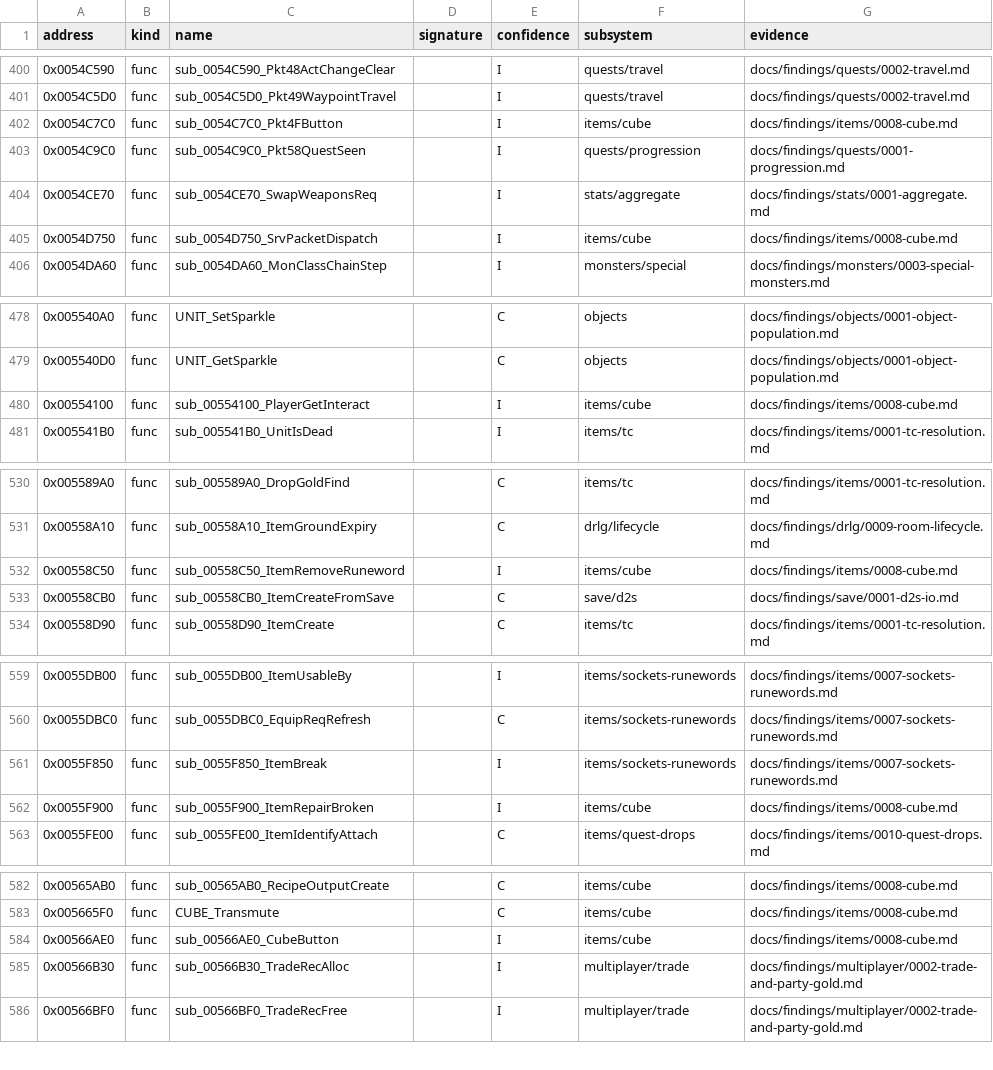
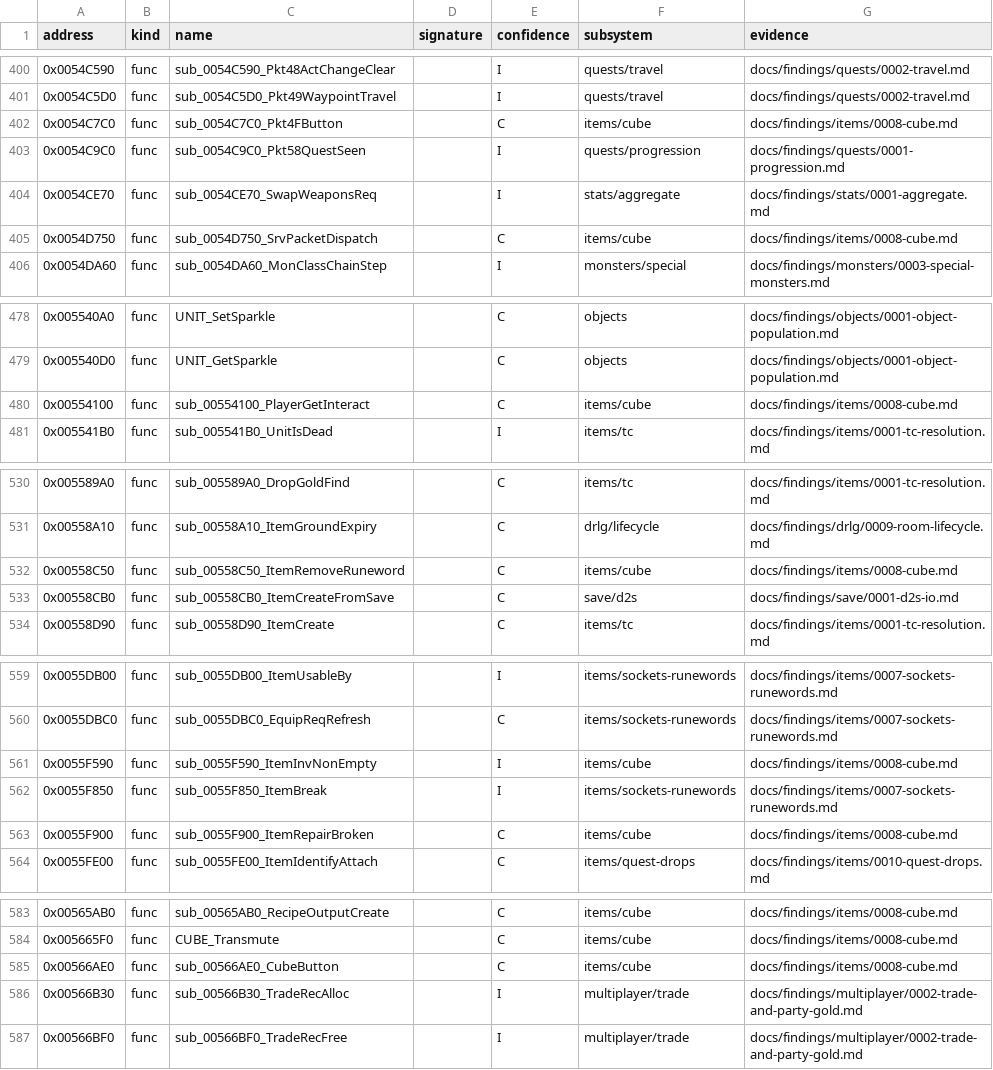
Before and after one commit to IgorKonovalov/diablo-2-recompilation, a CSV file: re/symbols.csv, drawn as a sheet; only a part is shown, gaps mark what is left out; the diff covers the shown part only.

Commit message:
docs(findings): plan 0038 batch H6a (cube), run:2026-10-27-sweep-cube
Eight sessions on slot 1, all kept; logger tools/gdb/cube.py r4, checker tools/sweep_h6a.py:
26 transmutes reproduced, 27 call chains, 0 mismatches. Ledger: raised 22, raised in part 4,
reclassified 2 (cube 16, 44 to d-none), shortfall 1 (cube 51). S2c pieces: cube 49 case (b)
met (the fault at 0x005C2460), case (a) d-none; aff 14's level-window half met. tools/cube.py
extended (uns, rep broken and stackable, qty=, the copy's children); 10 symbols I to C.
Review request and spec-writer entry filed.

```diff
--- a/re/symbols.csv
+++ b/re/symbols.csv
@@ -401,6 +401,6 @@ address,kind,name,signature,confidence,subsystem,evidence
 0x0054C5D0,func,sub_0054C5D0_Pkt49WaypointTravel,,I,quests/travel,docs/findings/quests/0002-travel.md
-0x0054C7C0,func,sub_0054C7C0_Pkt4FButton,,I,items/cube,docs/findings/items/0008-cube.md
+0x0054C7C0,func,sub_0054C7C0_Pkt4FButton,,C,items/cube,docs/findings/items/0008-cube.md
 0x0054C9C0,func,sub_0054C9C0_Pkt58QuestSeen,,I,quests/progression,docs/findings/quests/0001-progression.md
 0x0054CE70,func,sub_0054CE70_SwapWeaponsReq,,I,stats/aggregate,docs/findings/stats/0001-aggregate.md
-0x0054D750,func,sub_0054D750_SrvPacketDispatch,,I,items/cube,docs/findings/items/0008-cube.md
+0x0054D750,func,sub_0054D750_SrvPacketDispatch,,C,items/cube,docs/findings/items/0008-cube.md
 0x0054DA60,func,sub_0054DA60_MonClassChainStep,,I,monsters/special,docs/findings/monsters/0003-special-monsters.md
@@ -479,3 +479,3 @@ address,kind,name,signature,confidence,subsystem,evidence
 0x005540D0,func,UNIT_GetSparkle,,C,objects,docs/findings/objects/0001-object-population.md
-0x00554100,func,sub_00554100_PlayerGetInteract,,I,items/cube,docs/findings/items/0008-cube.md
+0x00554100,func,sub_00554100_PlayerGetInteract,,C,items/cube,docs/findings/items/0008-cube.md
 0x005541B0,func,sub_005541B0_UnitIsDead,,I,items/tc,docs/findings/items/0001-tc-resolution.md
@@ -531,3 +531,3 @@ address,kind,name,signature,confidence,subsystem,evidence
 0x00558A10,func,sub_00558A10_ItemGroundExpiry,,C,drlg/lifecycle,docs/findings/drlg/0009-room-lifecycle.md
-0x00558C50,func,sub_00558C50_ItemRemoveRuneword,,I,items/cube,docs/findings/items/0008-cube.md
+0x00558C50,func,sub_00558C50_ItemRemoveRuneword,,C,items/cube,docs/findings/items/0008-cube.md
 0x00558CB0,func,sub_00558CB0_ItemCreateFromSave,,C,save/d2s,docs/findings/save/0001-d2s-io.md
@@ -560,4 +560,5 @@ address,kind,name,signature,confidence,subsystem,evidence
 0x0055DBC0,func,sub_0055DBC0_EquipReqRefresh,,C,items/sockets-runewords,docs/findings/items/0007-sockets-runewords.md
+0x0055F590,func,sub_0055F590_ItemInvNonEmpty,,I,items/cube,docs/findings/items/0008-cube.md
 0x0055F850,func,sub_0055F850_ItemBreak,,I,items/sockets-runewords,docs/findings/items/0007-sockets-runewords.md
-0x0055F900,func,sub_0055F900_ItemRepairBroken,,I,items/cube,docs/findings/items/0008-cube.md
+0x0055F900,func,sub_0055F900_ItemRepairBroken,,C,items/cube,docs/findings/items/0008-cube.md
 0x0055FE00,func,sub_0055FE00_ItemIdentifyAttach,,C,items/quest-drops,docs/findings/items/0010-quest-drops.md
@@ -583,3 +584,3 @@ address,kind,name,signature,confidence,subsystem,evidence
 0x005665F0,func,CUBE_Transmute,,C,items/cube,docs/findings/items/0008-cube.md
-0x00566AE0,func,sub_00566AE0_CubeButton,,I,items/cube,docs/findings/items/0008-cube.md
+0x00566AE0,func,sub_00566AE0_CubeButton,,C,items/cube,docs/findings/items/0008-cube.md
 0x00566B30,func,sub_00566B30_TradeRecAlloc,,I,multiplayer/trade,docs/findings/multiplayer/0002-trade-and-party-gold.md
```
Also changed, not shown: 4 edited cells elsewhere in this file, 30 other files.
